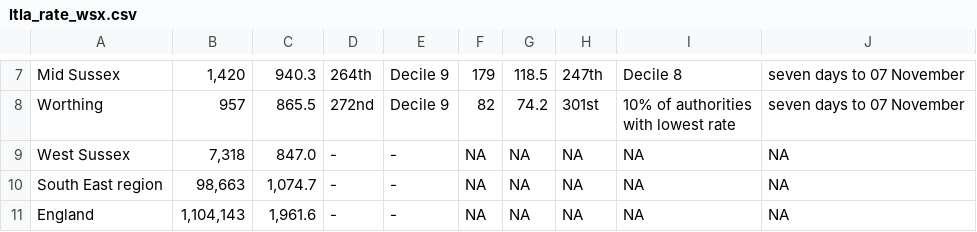
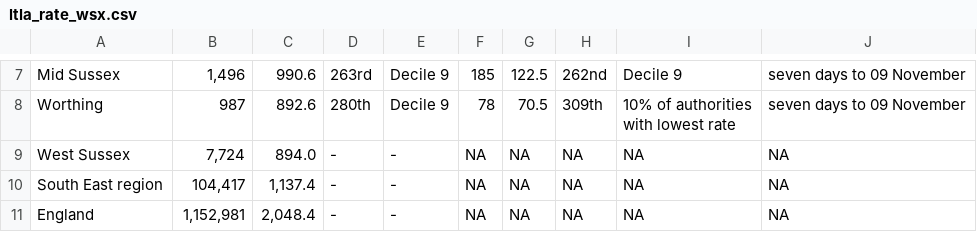
Before and after one commit to psychty/wsx_covid_datapack_public, a CSV file: Outputs/ltla_rate_wsx.csv, drawn as a sheet; only a part is shown, gaps mark what is left out; the diff covers the shown part only; the diff names each change by its address in the sheet, - before the commit and + after, or states it on an @@ line.

```diff
--- a/Outputs/ltla_rate_wsx.csv
+++ b/Outputs/ltla_rate_wsx.csv
-B7: 1,420
+B7: 1,496
-C7: 940.3
+C7: 990.6
-D7: 264th
+D7: 263rd
-F7: 179
+F7: 185
-G7: 118.5
+G7: 122.5
-H7: 247th
+H7: 262nd
-I7: Decile 8
+I7: Decile 9
-J7:J8: seven days to 07 November
+J7:J8: seven days to 09 November
-B8: 957
+B8: 987
-C8: 865.5
+C8: 892.6
-D8: 272nd
+D8: 280th
-F8: 82
+F8: 78
-G8: 74.2
+G8: 70.5
-H8: 301st
+H8: 309th
-B9: 7,318
+B9: 7,724
-C9: 847.0
+C9: 894.0
-B10: 98,663
+B10: 104,417
-C10: 1,074.7
+C10: 1,137.4
-B11: 1,104,143
+B11: 1,152,981
-C11: 1,961.6
+C11: 2,048.4
```
Also changed, not shown: 36 edited cells elsewhere in this file, Outputs/utla_rate_wsx.csv, 40 other files.
